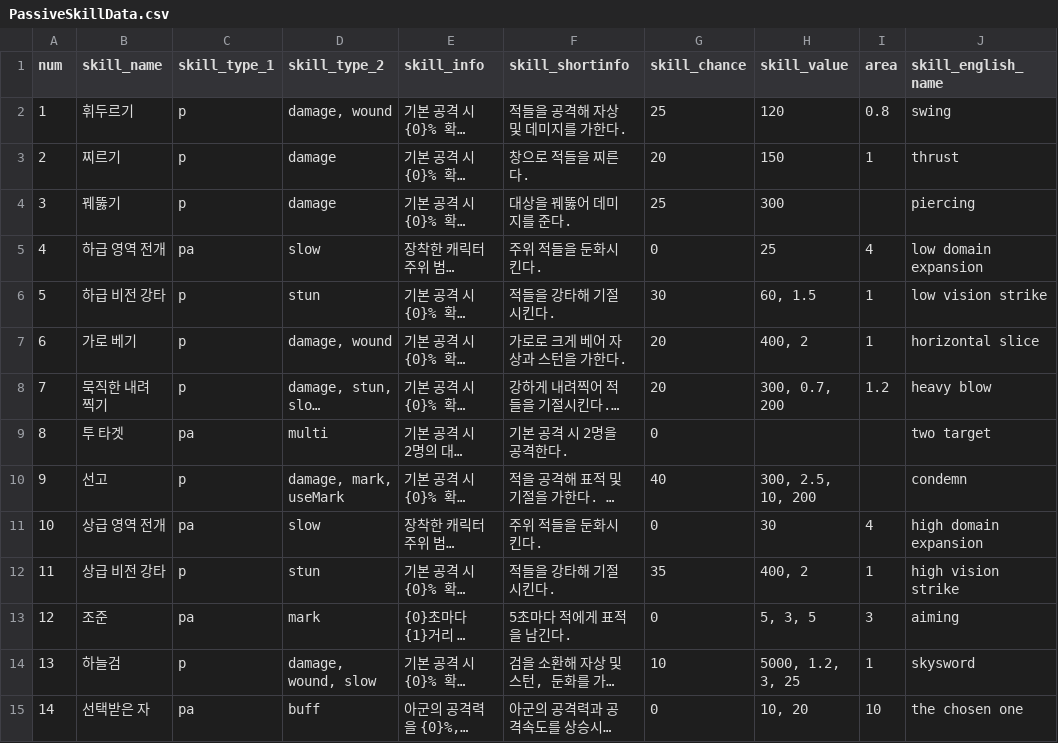
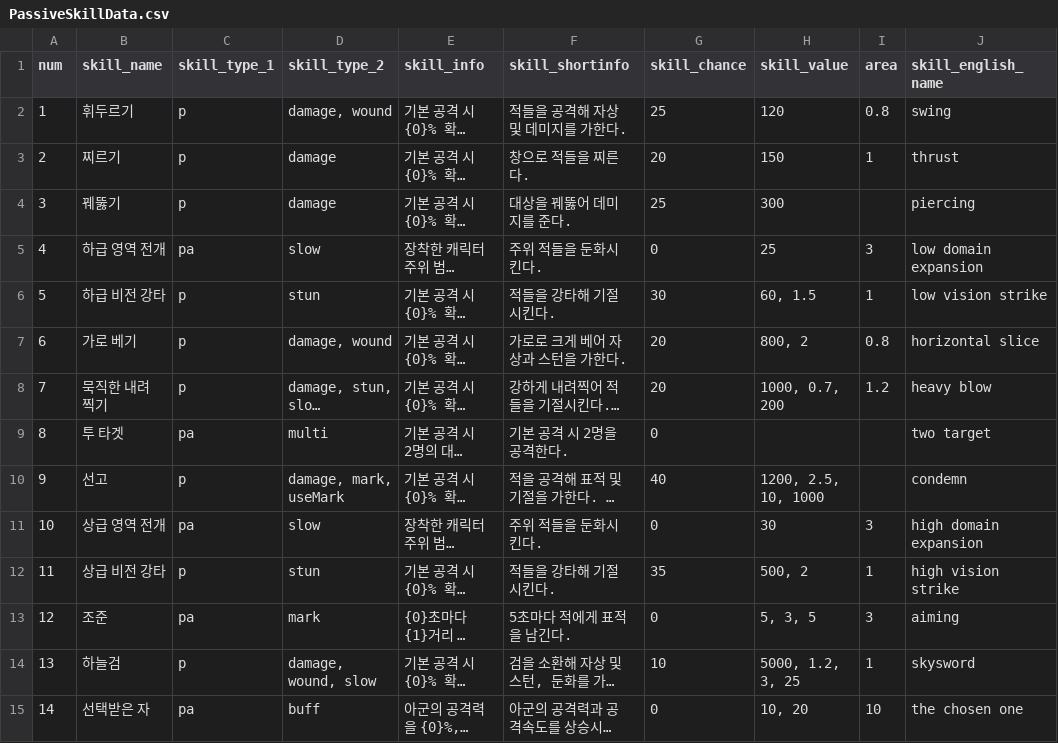
Before and after one commit to Famec7/WRD, a CSV file: Assets/Resources/DataTable/Skill/PassiveSkillData.csv, drawn as a sheet; only a part is shown; long unchanged cells end in …; the diff covers the shown part only; the diff names each change by its address in the sheet, - before the commit and + after, or states it on an @@ line.

```diff
--- a/Assets/Resources/DataTable/Skill/PassiveSkillData.csv
+++ b/Assets/Resources/DataTable/Skill/PassiveSkillData.csv
-I5 (area): 4
+I5 (area): 3
-H7 (skill_value): 400, 2
+H7 (skill_value): 800, 2
-I7 (area): 1
+I7 (area): 0.8
-H8 (skill_value): 300, 0.7, 200
+H8 (skill_value): 1000, 0.7, 200
-H10 (skill_value): 300, 2.5, 10, 200
+H10 (skill_value): 1200, 2.5, 10, 1000
-I11 (area): 4
+I11 (area): 3
-H12 (skill_value): 400, 2
+H12 (skill_value): 500, 2
```
Also changed, not shown: 8 edited cells elsewhere in this file, Assets/Resources/DataTable/Skill/ActiveSkillData.csv, Assets/Resources/DataTable/Skill/SkillInfo.csv, 7 other files.
